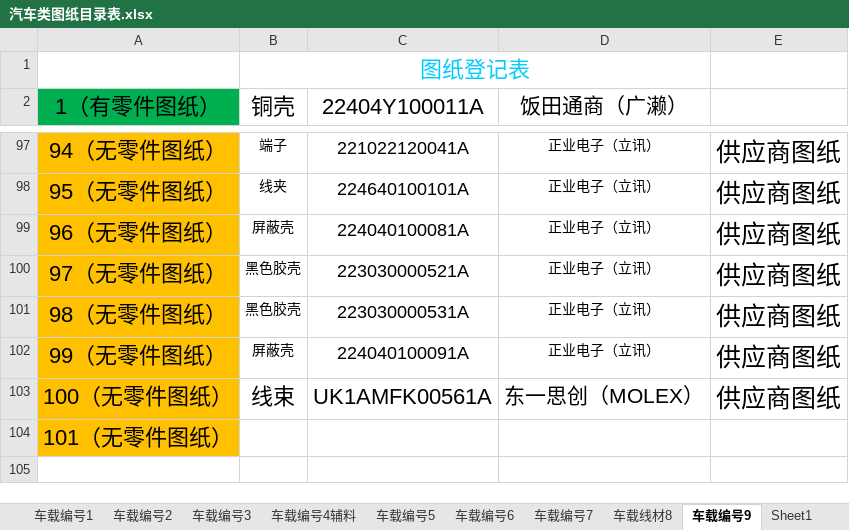
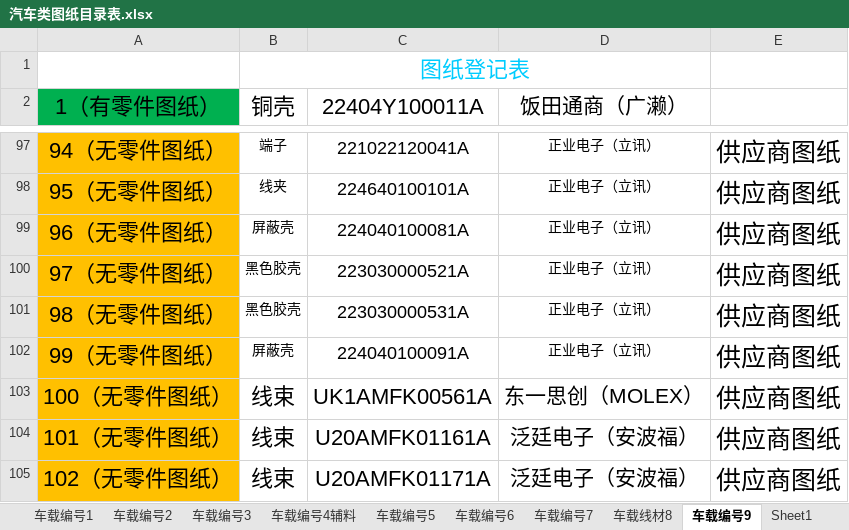
Before and after one commit to uiqc/uiqc.github.io, an Excel workbook: excel/汽车类图纸目录表.xlsx, sheet 车载编号9, drawn as a sheet; only a part is shown, gaps mark what is left out; values as stored, in another font and other column widths than the file's, no borders; the diff names each change by its address in the sheet, - before the commit and + after, or states it on an @@ line.

Commit message:
doc: 上传 汽车类图纸目录表(1).xlsx 去更新 excel 文件: excel/汽车类图纸目录表.xlsx

```diff
--- a/excel/汽车类图纸目录表.xlsx (sheet 车载编号9)
+++ b/excel/汽车类图纸目录表.xlsx (sheet 车载编号9)
-B104 (铜壳): (empty)
+B104 (铜壳): 线束
-C104 (22404Y100011A): (empty)
+C104 (22404Y100011A): U20AMFK01161A
-D104 (饭田通商（广濑）): (empty)
+D104 (饭田通商（广濑）): 泛廷电子（安波福）
-E104: (empty)
+E104: 供应商图纸
+row 105: 102（无零件图纸） | 线束 | U20AMFK01171A | 泛廷电子（安波福） | 供应商图纸
```
